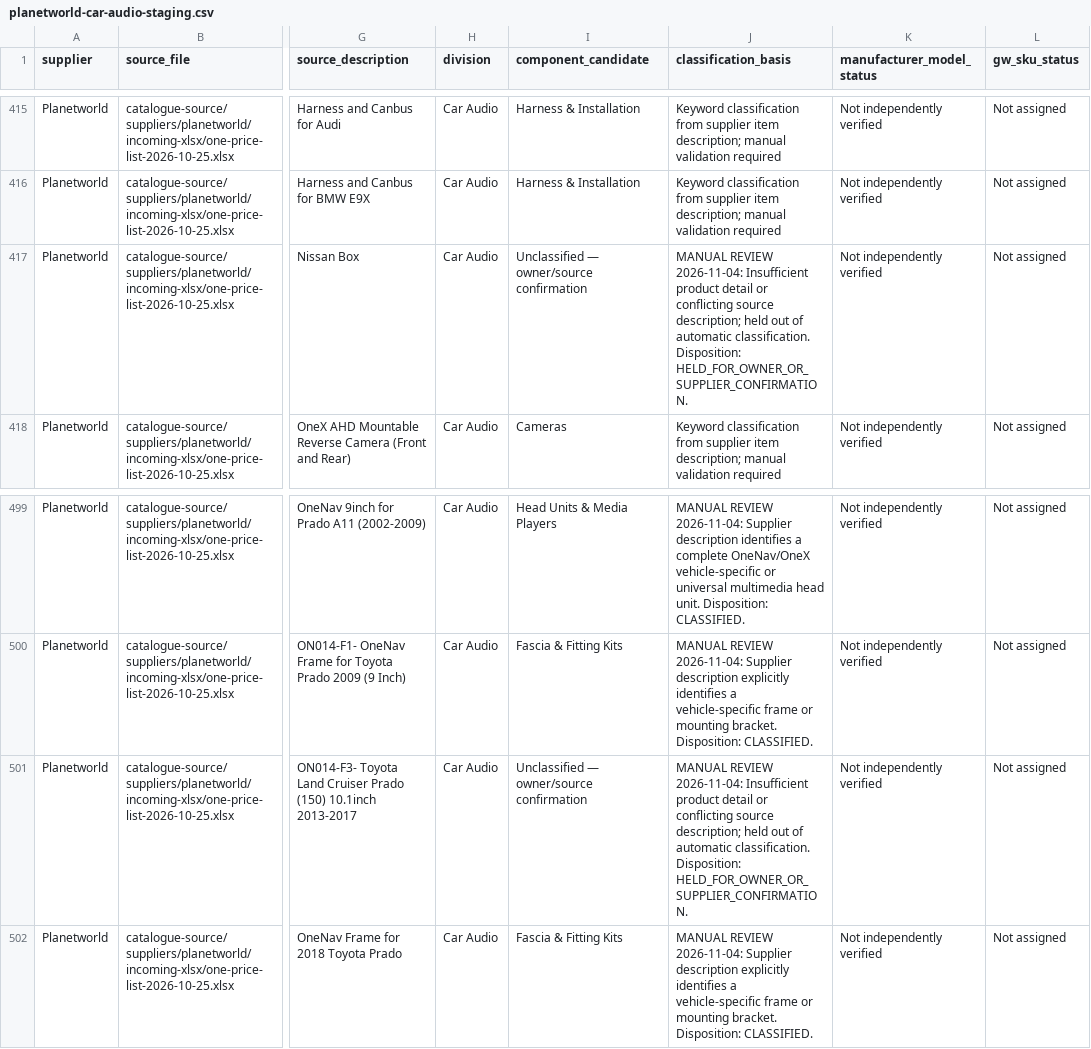
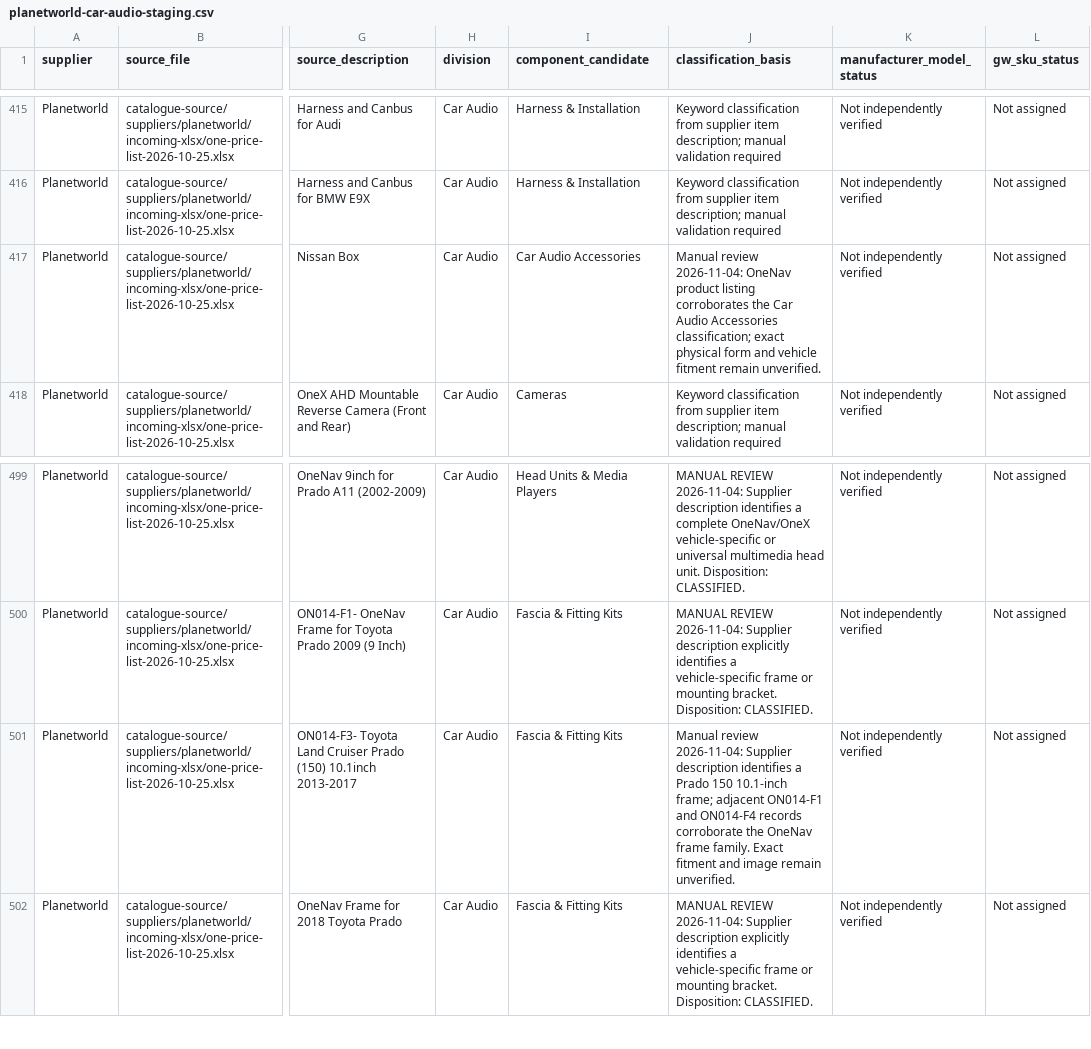
Before and after one commit to getwiredautoworx-max/get-wired-autoworx-store, a CSV file: catalogue-review/planetworld-car-audio-staging.csv, drawn as a sheet; only a part is shown, gaps mark what is left out; the diff names each change by its address in the sheet, - before the commit and + after, or states it on an @@ line.

Commit message:
Resolve the two held Planetworld Car Audio component classifications

```diff
--- a/catalogue-review/planetworld-car-audio-staging.csv
+++ b/catalogue-review/planetworld-car-audio-staging.csv
-I417 (component_candidate): Unclassified — owner/source confirmation
+I417 (component_candidate): Car Audio Accessories
-J417 (classification_basis): MANUAL REVIEW 2026-11-04: Insufficient product detail or conflicting source description; held out of automatic classification. Disposition: HELD_FOR_OWNER_OR_SUPPLIER_CONFIRMATION.
+J417 (classification_basis): Manual review 2026-11-04: OneNav product listing corroborates the Car Audio Accessories classification; exact physical form and vehicle fitment remain unverified.
-I501 (component_candidate): Unclassified — owner/source confirmation
+I501 (component_candidate): Fascia & Fitting Kits
-J501 (classification_basis): MANUAL REVIEW 2026-11-04: Insufficient product detail or conflicting source description; held out of automatic classification. Disposition: HELD_FOR_OWNER_OR_SUPPLIER_CONFIRMATION.
+J501 (classification_basis): Manual review 2026-11-04: Supplier description identifies a Prado 150 10.1-inch frame; adjacent ON014-F1 and ON014-F4 records corroborate the OneNav frame family. Exact fitment and image remain unverified.
```
Also changed, not shown: 5 other files.
